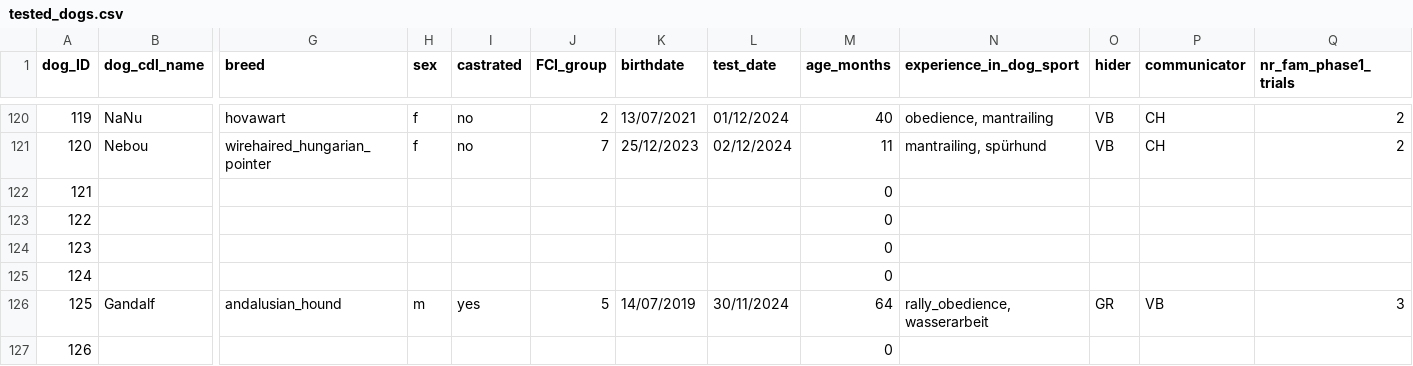
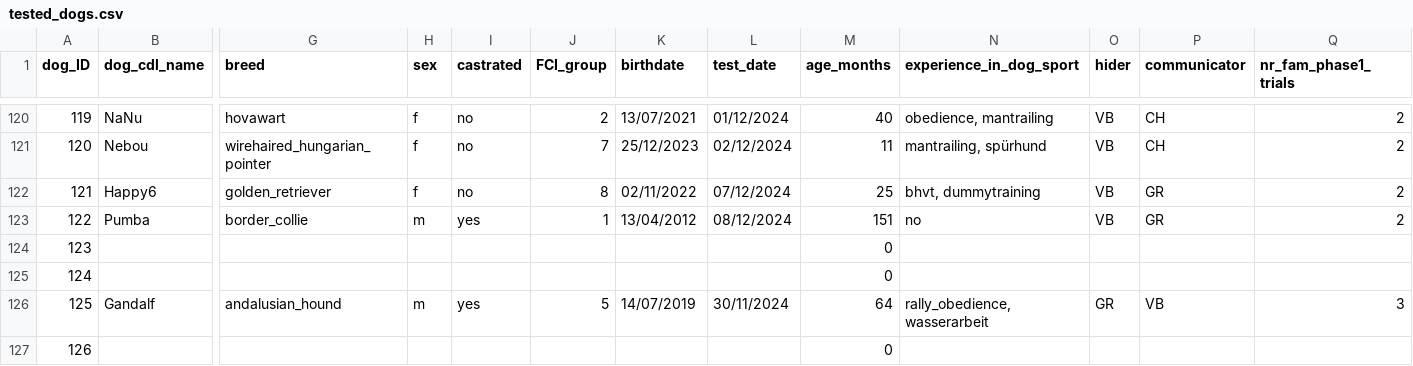
Before and after one commit to lonardol/auditory_false_belief_dogs, a CSV file: data/tested_dogs.csv, drawn as a sheet; only a part is shown, gaps mark what is left out; the diff covers the shown part only; the diff names each change by its address in the sheet, - before the commit and + after, or states it on an @@ line.

```diff
--- a/data/tested_dogs.csv
+++ b/data/tested_dogs.csv
-B122 (dog_cdl_name): (empty)
+B122 (dog_cdl_name): Happy6
-G122 (breed): (empty)
+G122 (breed): golden_retriever
-H122 (sex): (empty)
+H122 (sex): f
-I122 (castrated): (empty)
+I122 (castrated): no
-J122 (FCI_group): (empty)
+J122 (FCI_group): 8
-K122 (birthdate): (empty)
+K122 (birthdate): 02/11/2022
-L122 (test_date): (empty)
+L122 (test_date): 07/12/2024
-M122 (age_months): 0
+M122 (age_months): 25
-N122 (experience_in_dog_sport): (empty)
+N122 (experience_in_dog_sport): bhvt, dummytraining
-O122:O123 (hider): (empty)
+O122:O123 (hider): VB
-P122:P123 (communicator): (empty)
+P122:P123 (communicator): GR
-Q122:Q123 (nr_fam_phase1_trials): (empty)
+Q122:Q123 (nr_fam_phase1_trials): 2
-B123 (dog_cdl_name): (empty)
+B123 (dog_cdl_name): Pumba
-G123 (breed): (empty)
+G123 (breed): border_collie
-H123 (sex): (empty)
+H123 (sex): m
-I123 (castrated): (empty)
+I123 (castrated): yes
-J123 (FCI_group): (empty)
+J123 (FCI_group): 1
-K123 (birthdate): (empty)
+K123 (birthdate): 13/04/2012
-L123 (test_date): (empty)
+L123 (test_date): 08/12/2024
-M123 (age_months): 0
+M123 (age_months): 151
-N123 (experience_in_dog_sport): (empty)
+N123 (experience_in_dog_sport): no
```
Also changed, not shown: 107 edited cells elsewhere in this file.
